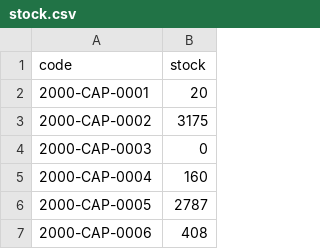
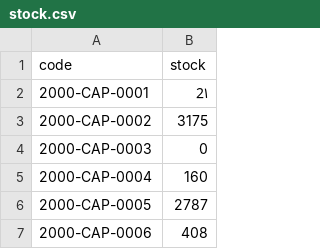
Before and after one commit to reisimehdi-bot/asa-atras, a CSV file: stock.csv, drawn as a sheet; only a part is shown.

Commit message:
Update stock.csv

```diff
--- a/stock.csv
+++ b/stock.csv
@@ -1,3 +1,3 @@
 code,stock
-2000-CAP-0001,20
+2000-CAP-0001,2۱
 2000-CAP-0002,3175
```
